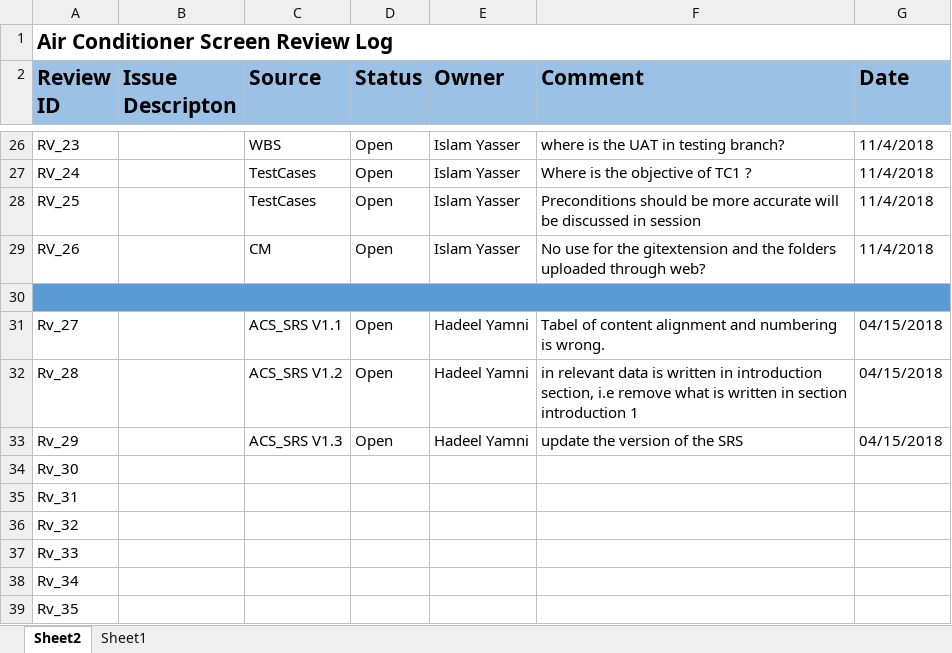
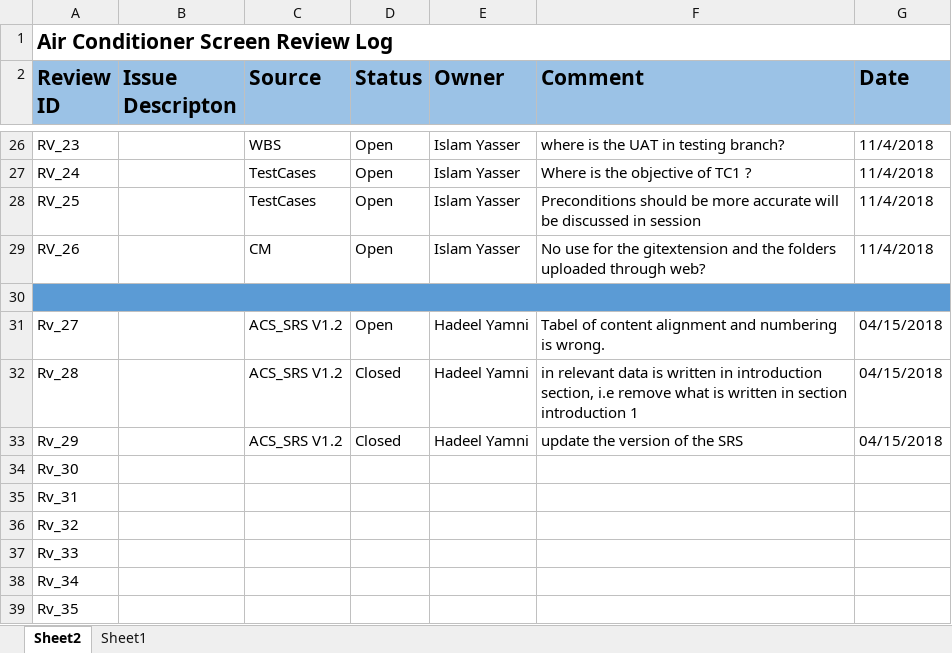
Before and after one commit to EnasTaher/Air-Conditioner-Screen-Team-4, an Excel workbook: Managment/Plans/ACS_RL.xlsx, sheet Sheet2, drawn as a sheet; only a part is shown, gaps mark what is left out; values as stored, in another font and other column widths than the file's, no borders; the diff names each change by its address in the sheet, - before the commit and + after, or states it on an @@ line.

Commit message:
closing 2 reviews 1-Rv_28 2-Rv_29

```diff
--- a/Managment/Plans/ACS_RL.xlsx (sheet Sheet2)
+++ b/Managment/Plans/ACS_RL.xlsx (sheet Sheet2)
-C31 (Source): ACS_SRS V1.1
+C31 (Source): ACS_SRS V1.2
-D32:D33 (Status): Open
+D32:D33 (Status): Closed
-C33 (Source): ACS_SRS V1.3
+C33 (Source): ACS_SRS V1.2
```
